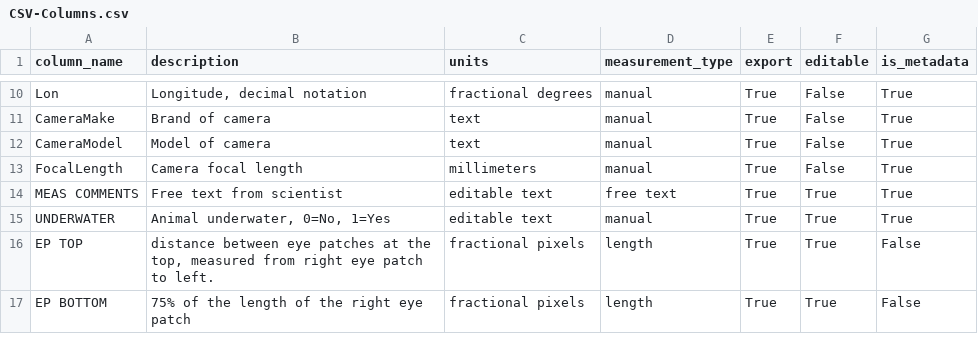
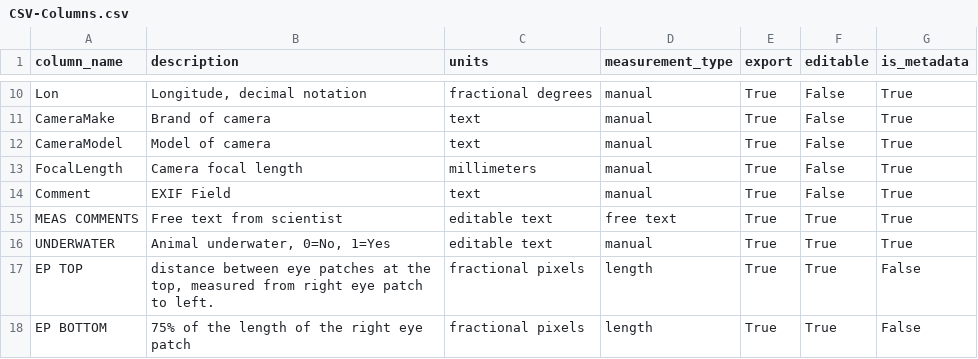
Before and after one commit to allenai/AMPT, a CSV file: measurement-tool-config/CSV-Columns.csv, drawn as a sheet; only a part is shown, gaps mark what is left out.

Commit message:
Added Comment column.

```diff
--- a/measurement-tool-config/CSV-Columns.csv
+++ b/measurement-tool-config/CSV-Columns.csv
@@ -13,2 +13,3 @@ CameraModel,Model of camera,text,manual,True,False,True
 FocalLength,Camera focal length,millimeters,manual,True,False,True
+Comment,EXIF Field,text,manual,True,False,True
 MEAS COMMENTS,Free text from scientist,editable text,free text,True,True,True
```
